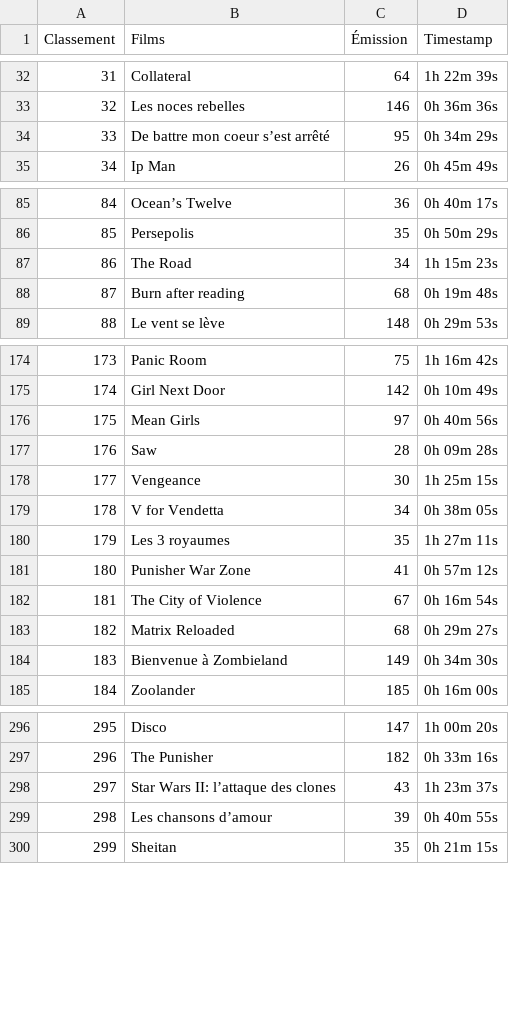
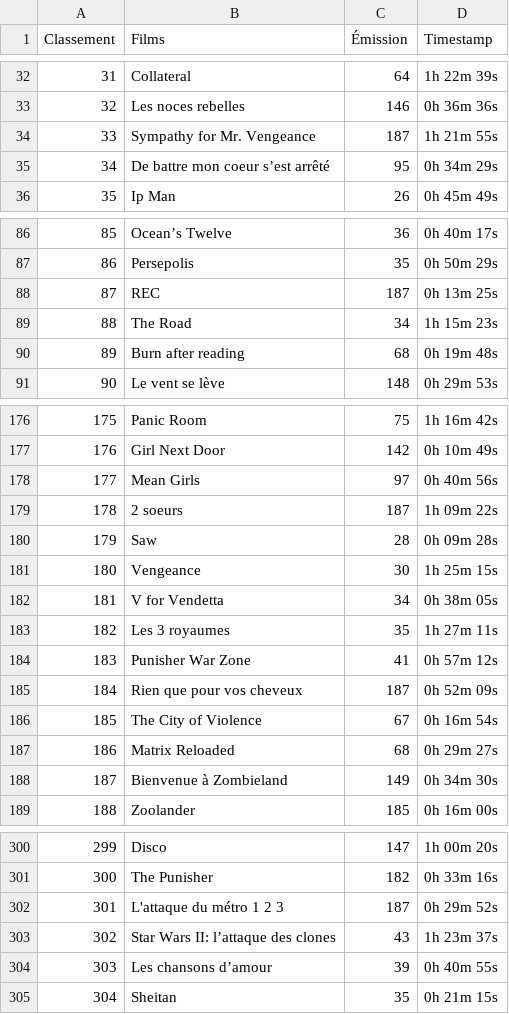
Before and after one commit to supercinemarbre/supercinemarbre.github.io, a CSV file: importer/data/timestamps2000.csv, drawn as a sheet; only a part is shown, gaps mark what is left out; addresses are those after the commit; the diff names each change by its address in the sheet, - before the commit and + after, or states it on an @@ line.

```diff
--- a/importer/data/timestamps2000.csv
+++ b/importer/data/timestamps2000.csv
+row 34: 33 | Sympathy for Mr. Vengeance | 187 | 1h 21m 55s
@@ column A (Classement) renumbered from row 35 down @@
+row 88: 87 | REC | 187 | 0h 13m 25s
+row 179: 178 | 2 soeurs | 187 | 1h 09m 22s
+row 185: 184 | Rien que pour vos cheveux | 187 | 0h 52m 09s
+row 302: 301 | L'attaque du métro 1 2 3 | 187 | 0h 29m 52s
```
Also changed, not shown: 5 other files.
